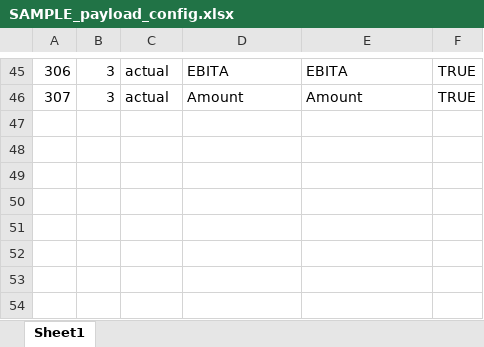
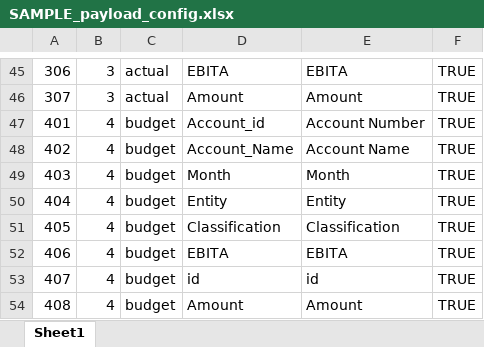
Before and after one commit to KasunJ1984/nexsus1, an Excel workbook: samples/SAMPLE_payload_config.xlsx, sheet Sheet1, drawn as a sheet; only a part is shown, gaps mark what is left out; values as stored, in another font and other column widths than the file's, no borders; conditional formats and table styles not drawn; the diff names each change by its address in the sheet, - before the commit and + after, or states it on an @@ line.

```diff
--- a/samples/SAMPLE_payload_config.xlsx (sheet Sheet1)
+++ b/samples/SAMPLE_payload_config.xlsx (sheet Sheet1)
+row 47: 401 | 4 | budget | Account_id | Account Number | TRUE
+row 48: 402 | 4 | budget | Account_Name | Account Name | TRUE
+row 49: 403 | 4 | budget | Month | Month | TRUE
+row 50: 404 | 4 | budget | Entity | Entity | TRUE
+row 51: 405 | 4 | budget | Classification | Classification | TRUE
+row 52: 406 | 4 | budget | EBITA | EBITA | TRUE
+row 53: 407 | 4 | budget | id | id | TRUE
+row 54: 408 | 4 | budget | Amount | Amount | TRUE
```
Also changed, not shown: samples/Nexsus1_schema.xlsx, samples/SAMPLE_actual_data.xlsx, 2 other files.
